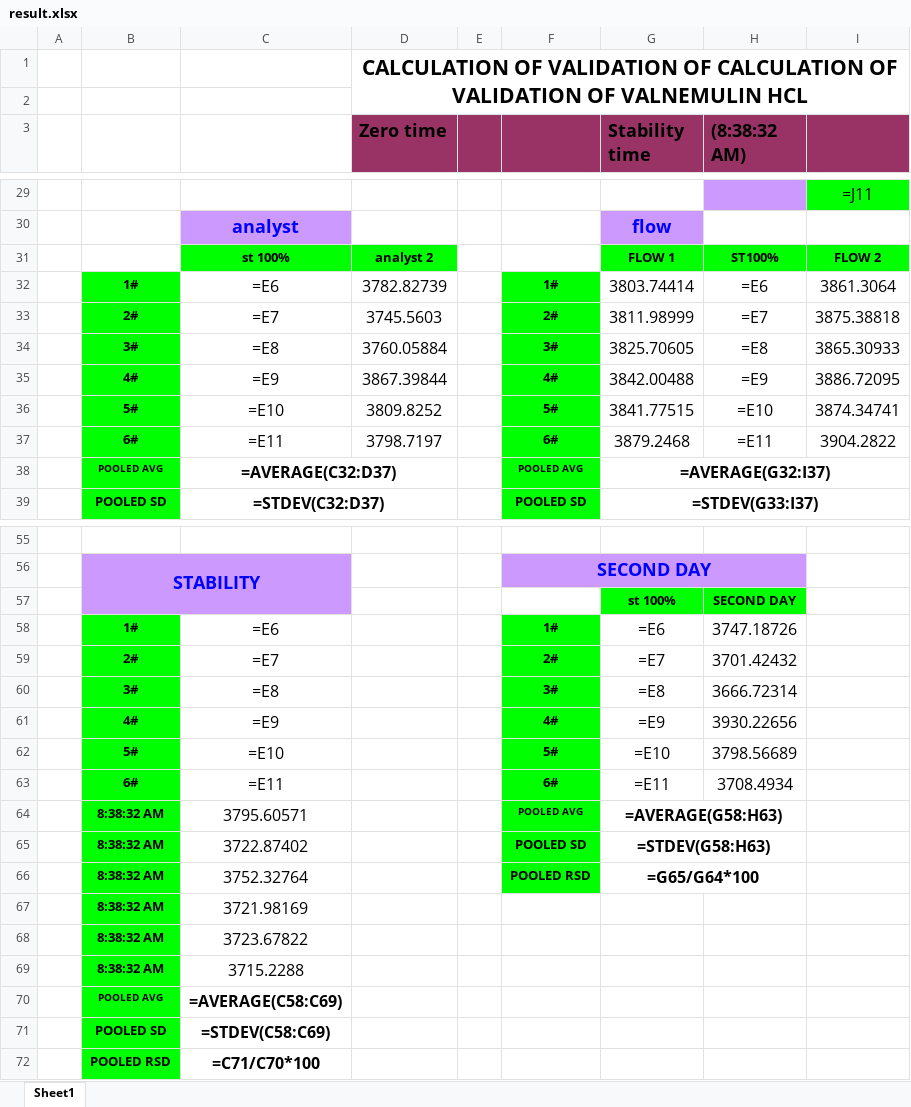
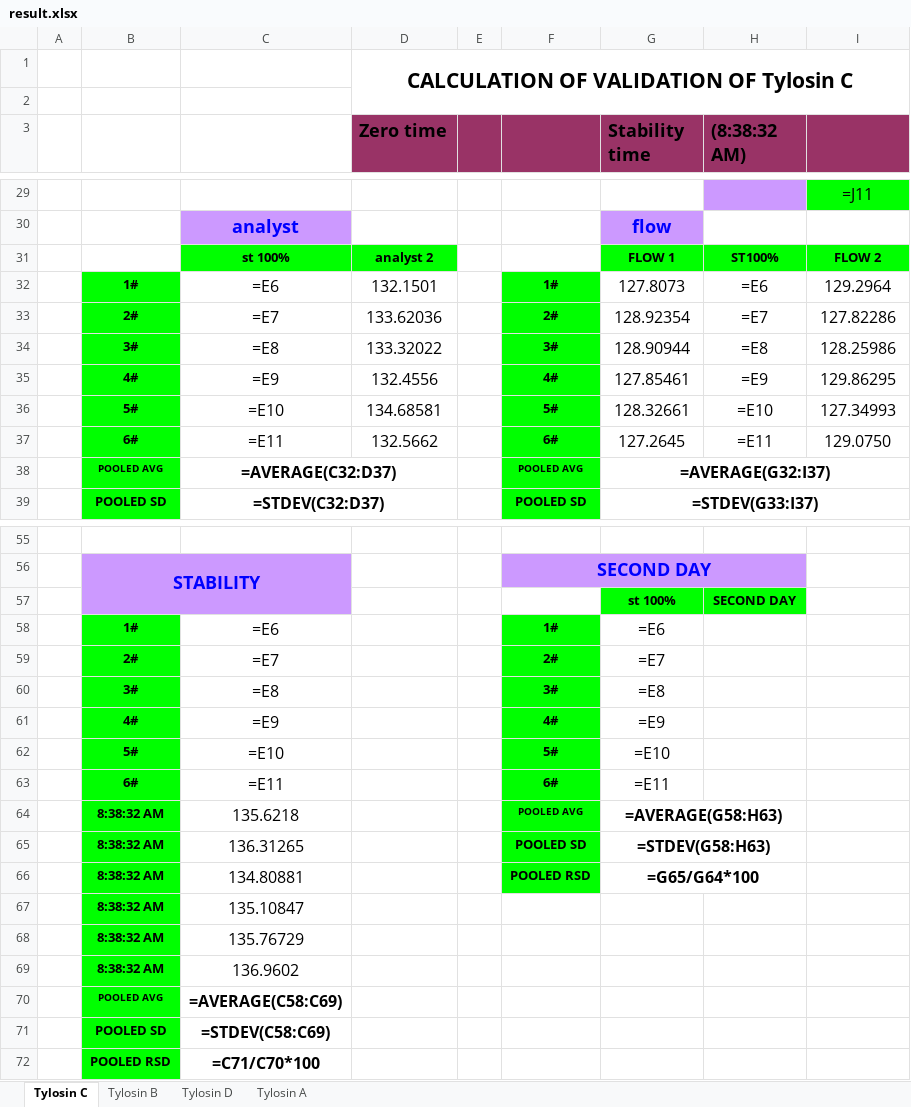
Before and after one commit to OM3X4/DadServer, an Excel workbook: result.xlsx, sheet Tylosin C, drawn as a sheet; only a part is shown, gaps mark what is left out; values as stored, in another font and other column widths than the file's, no borders; formulas without a stored value are shown as written; charts and pictures and conditional formats not drawn; the diff covers the shown part only; the diff names each change by its address in the sheet, - before the commit and + after, or states it on an @@ line.

```diff
--- a/result.xlsx (sheet Tylosin C)
+++ b/result.xlsx (sheet Tylosin C)
-sheet tab: Sheet1
+sheet tab: Tylosin C
+sheet tab: Tylosin B
+sheet tab: Tylosin D
+sheet tab: Tylosin A
-D1 (Zero time): …VALIDATION OF CALCULATION OF VALIDATION OF VALNEMULIN HCL
+D1 (Zero time): …VALIDATION OF Tylosin C
-D32 (Zero time): 3782.82739
+D32 (Zero time): 132.1501
-G32 (Stability time): 3803.74414
+G32 (Stability time): 127.8073
-I32: 3861.3064
+I32: 129.2964
-D33 (Zero time): 3745.5603
+D33 (Zero time): 133.62036
-G33 (Stability time): 3811.98999
+G33 (Stability time): 128.92354
-I33: 3875.38818
+I33: 127.82286
-D34 (Zero time): 3760.05884
+D34 (Zero time): 133.32022
-G34 (Stability time): 3825.70605
+G34 (Stability time): 128.90944
-I34: 3865.30933
+I34: 128.25986
-D35 (Zero time): 3867.39844
+D35 (Zero time): 132.4556
-G35 (Stability time): 3842.00488
+G35 (Stability time): 127.85461
-I35: 3886.72095
+I35: 129.86295
-D36 (Zero time): 3809.8252
+D36 (Zero time): 134.68581
-G36 (Stability time): 3841.77515
+G36 (Stability time): 128.32661
-I36: 3874.34741
+I36: 127.34993
-D37 (Zero time): 3798.7197
+D37 (Zero time): 132.5662
-G37 (Stability time): 3879.2468
+G37 (Stability time): 127.2645
-I37: 3904.2822
+I37: 129.0750
-H58 ((8:38:32 AM)): 3747.18726
+H58 ((8:38:32 AM)): (empty)
-H59 ((8:38:32 AM)): 3701.42432
+H59 ((8:38:32 AM)): (empty)
-H60 ((8:38:32 AM)): 3666.72314
+H60 ((8:38:32 AM)): (empty)
-H61 ((8:38:32 AM)): 3930.22656
+H61 ((8:38:32 AM)): (empty)
-H62 ((8:38:32 AM)): 3798.56689
+H62 ((8:38:32 AM)): (empty)
-H63 ((8:38:32 AM)): 3708.4934
+H63 ((8:38:32 AM)): (empty)
-C64: 3795.60571
+C64: 135.6218
-C65: 3722.87402
+C65: 136.31265
-C66: 3752.32764
+C66: 134.80881
-C67: 3721.98169
+C67: 135.10847
-C68: 3723.67822
+C68: 135.76729
-C69: 3715.2288
+C69: 136.9602
```
Also changed, not shown: 5 added rows, 5 removed rows and 27 edited cells elsewhere in this sheet, template3.xlsx, 5 other files.
